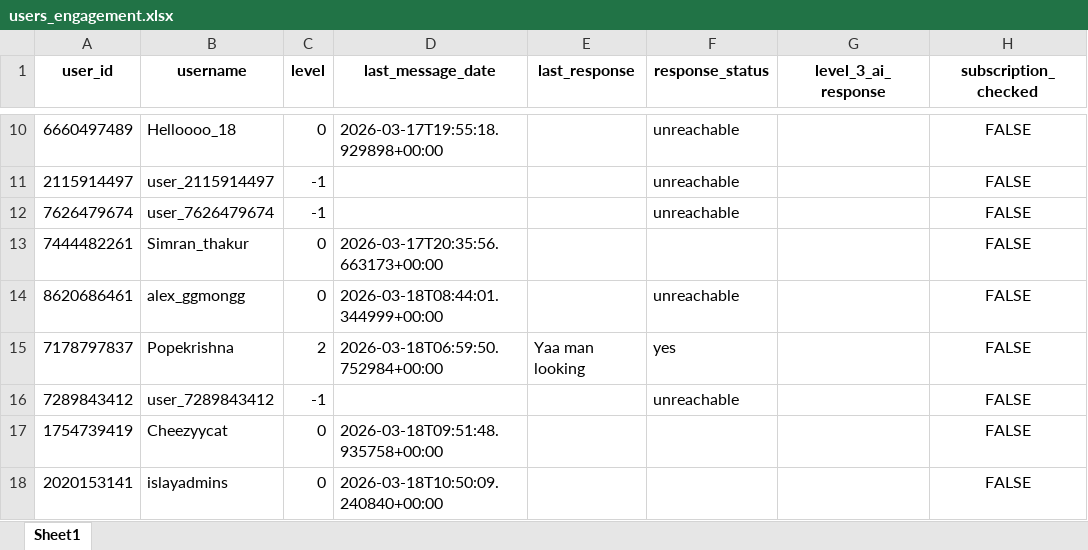
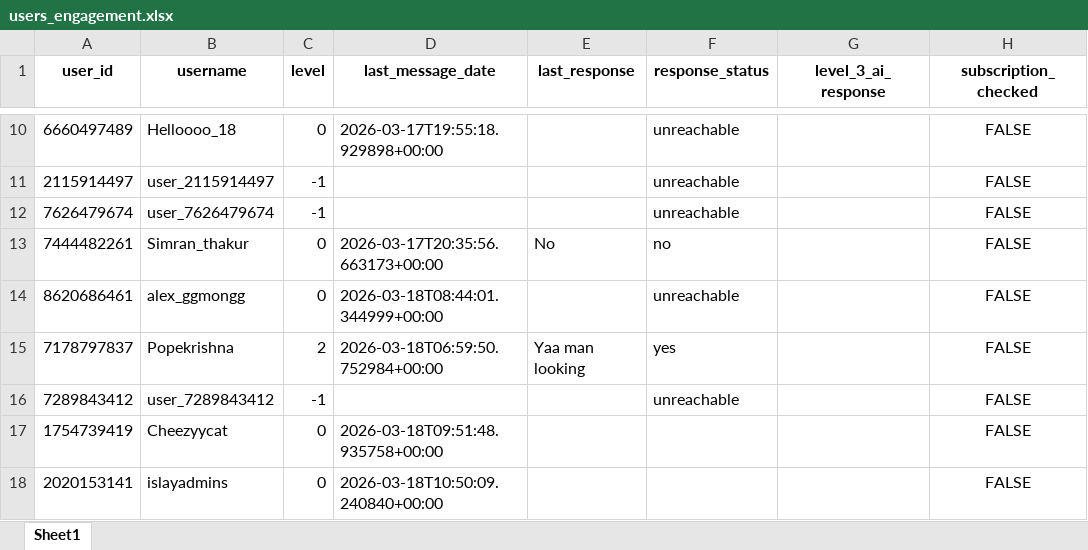
Before and after one commit to iit2022231-sys/Post_Updates_Job, an Excel workbook: dm_promotion_service/data/users_engagement.xlsx, sheet Sheet1, drawn as a sheet; only a part is shown, gaps mark what is left out; values as stored, in another font and other column widths than the file's, no borders; the diff names each change by its address in the sheet, - before the commit and + after, or states it on an @@ line.

```diff
--- a/dm_promotion_service/data/users_engagement.xlsx (sheet Sheet1)
+++ b/dm_promotion_service/data/users_engagement.xlsx (sheet Sheet1)
-E13 (last_response): (empty)
+E13 (last_response): No
-F13 (response_status): (empty)
+F13 (response_status): no
```
Also changed, not shown: Free_API_Load_balancer/Limits.xlsx, group_promotion_service/data/groups_progress.xlsx, 2 other files.
